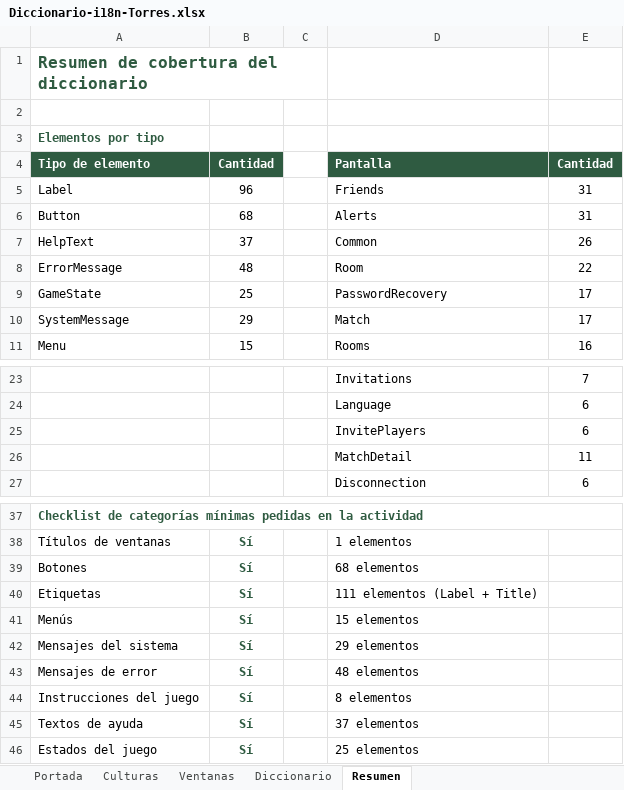
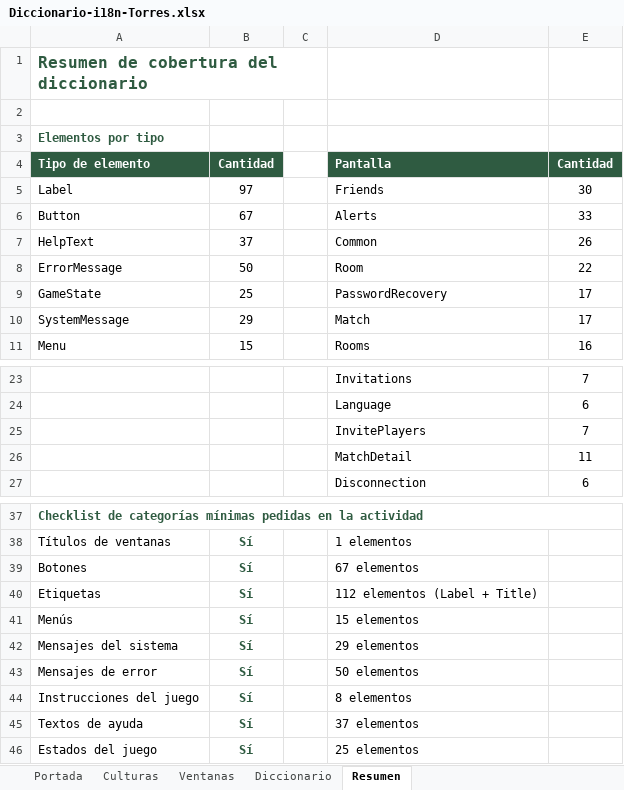
Before and after one commit to queenprotea/las-flipantes-aventuras-de-manolo-la-mariposa, an Excel workbook: docs/i18n/Diccionario-i18n-Torres.xlsx, sheet Resumen, drawn as a sheet; only a part is shown, gaps mark what is left out; values as stored, in another font and other column widths than the file's, no borders; the diff names each change by its address in the sheet, - before the commit and + after, or states it on an @@ line.

```diff
--- a/docs/i18n/Diccionario-i18n-Torres.xlsx (sheet Resumen)
+++ b/docs/i18n/Diccionario-i18n-Torres.xlsx (sheet Resumen)
-B5: 96
+B5: 97
-E5: 31
+E5: 30
-B6: 68
+B6: 67
-E6: 31
+E6: 33
-B8: 48
+B8: 50
-E25: 6
+E25: 7
-D39: 68 elementos
+D39: 67 elementos
-D40: 111 elementos (Label + Title)
+D40: 112 elementos (Label + Title)
-D43: 48 elementos
+D43: 50 elementos
```
Also changed, not shown: sheet Diccionario, sheet Portada, 36 other files.
